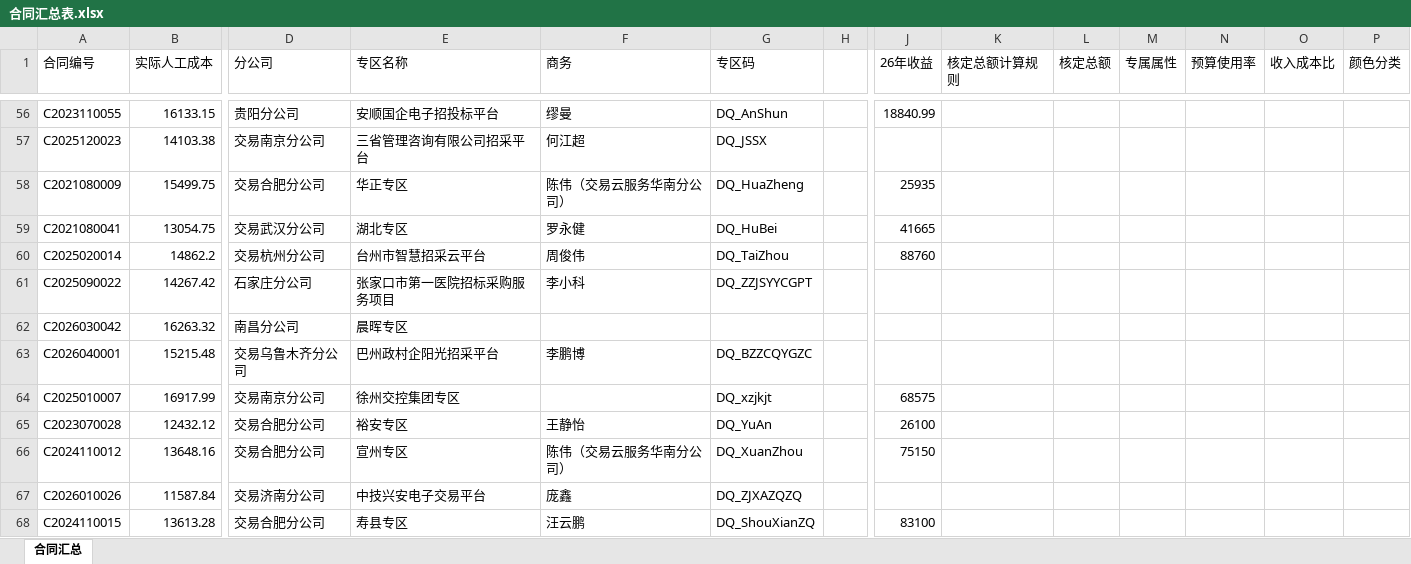
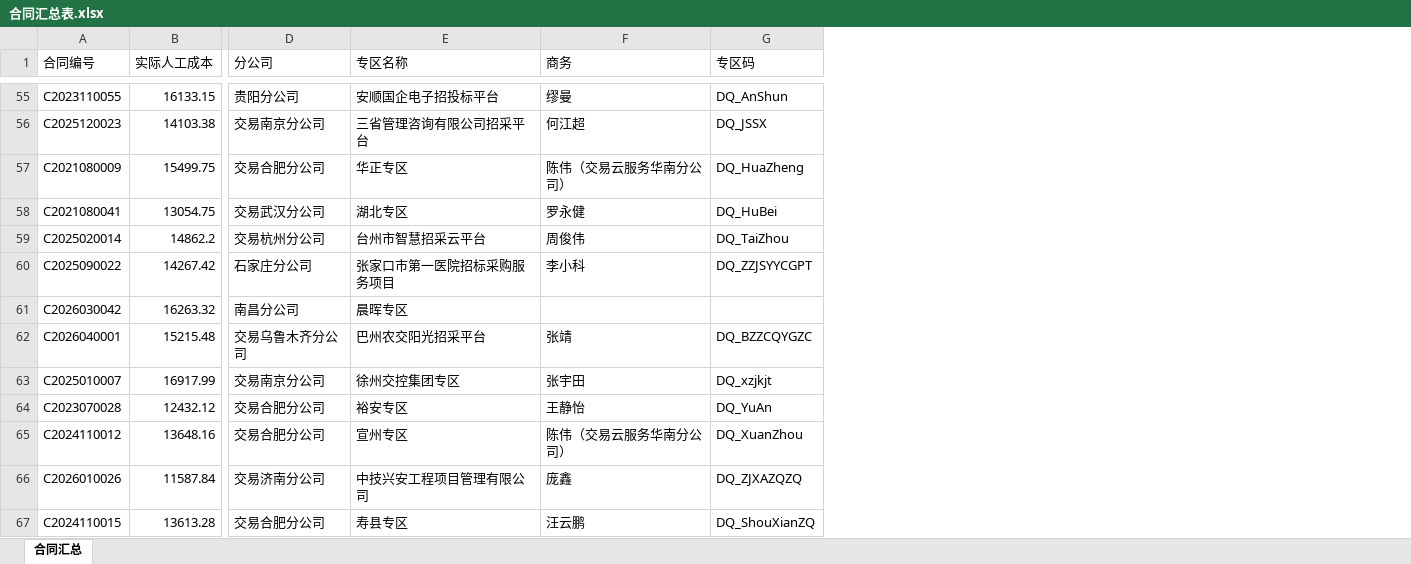
Before and after one commit to liscx/EPCostMonthReport, an Excel workbook: 源数据/合同汇总表.xlsx, sheet 合同汇总, drawn as a sheet; only a part is shown, gaps mark what is left out; values as stored, in another font and other column widths than the file's, no borders; removed rows and columns are numbered as before the commit, all else as after; the diff covers the shown part only; the diff names each change by its address in the sheet, - before the commit and + after, or states it on an @@ line.

```diff
--- a/源数据/合同汇总表.xlsx (sheet 合同汇总)
+++ b/源数据/合同汇总表.xlsx (sheet 合同汇总)
-column H, empty
-column J (26年收益), rows 56-68: 18840.99 |  | 25935 | 41665 | 88760 |  |  |  | 68575 | 26100 | 75150 |  | 83100
-column K (核定总额计算规则), empty
-column L (核定总额), empty
-column M (专属属性), empty
-column N (预算使用率), empty
-column O (收入成本比), empty
-column P (颜色分类), empty
-E62 (专区名称): 巴州政村企阳光招采平台
+E62 (专区名称): 巴州农交阳光招采平台
-F62 (商务): 李鹏博
+F62 (商务): 张靖
-F63 (商务): (empty)
+F63 (商务): 张宇田
-E66 (专区名称): 中技兴安电子交易平台
+E66 (专区名称): 中技兴安工程项目管理有限公司
```
Also changed, not shown: 3 removed rows, 31 edited cells and cell formats elsewhere in this sheet, 源数据/projList.xlsx, 18 other files.
